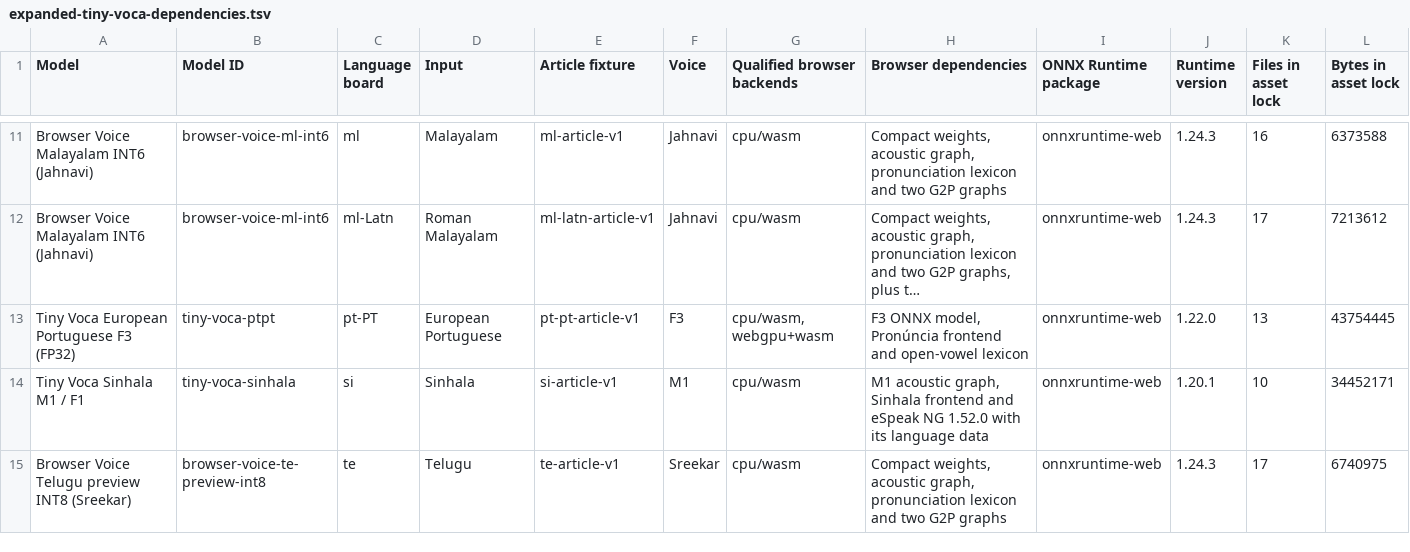
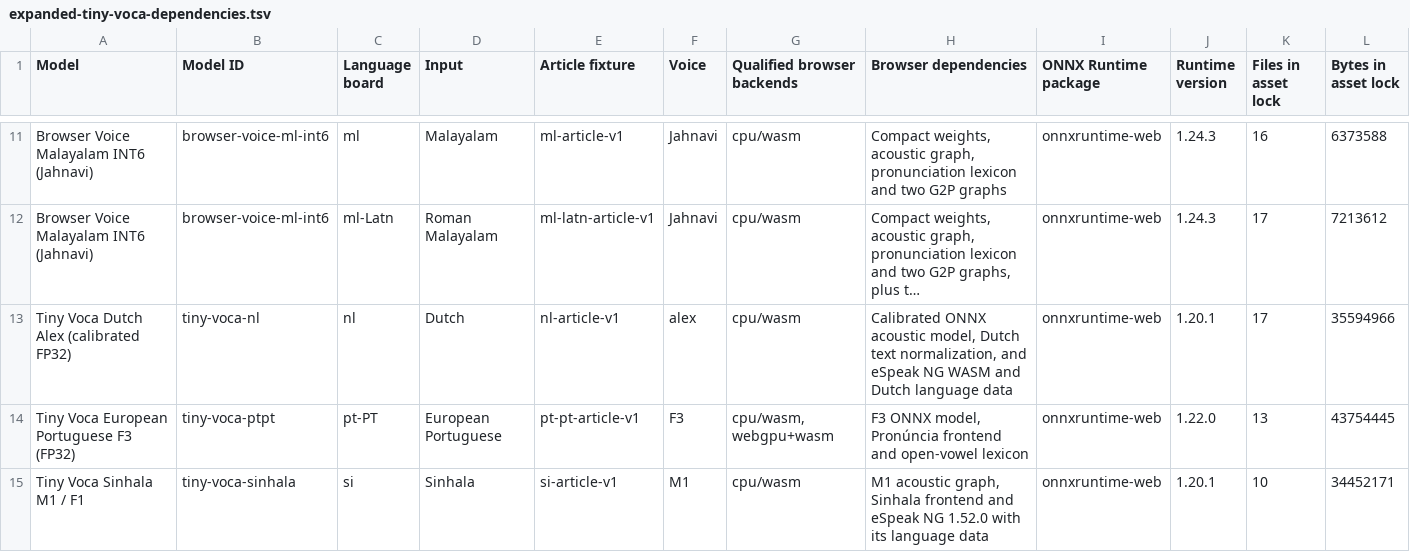
Before and after one commit to ngelik/tts-bench, a TSV file: docs/campaigns/tiny-voca-community/expanded-tiny-voca-dependencies.tsv, drawn as a sheet; only a part is shown, gaps mark what is left out; the shorter side is filled out with more unchanged rows; long unchanged cells end in …; rows hold the shown columns only; the diff names each change by its address in the sheet, - before the commit and + after, or states it on an @@ line.

Commit message:
Publish the Dutch article attempts and a verified 30-second opening

```diff
--- a/docs/campaigns/tiny-voca-community/expanded-tiny-voca-dependencies.tsv
+++ b/docs/campaigns/tiny-voca-community/expanded-tiny-voca-dependencies.tsv
+row 13: Tiny Voca Dutch Alex (calibrated FP32) | tiny-voca-nl | nl | Dutch | nl-article-v1 | alex | cpu/wasm | Calibrated ONNX acoustic model, Dutch text normalization, and eSpeak NG WASM and Dutch language data | onnxruntime-web | 1.20.1 | 17 | 35594966
```
Also changed, not shown: 38 other files.
